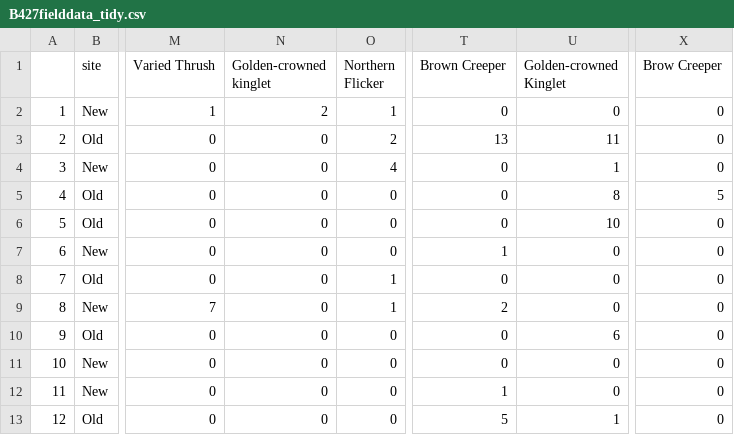
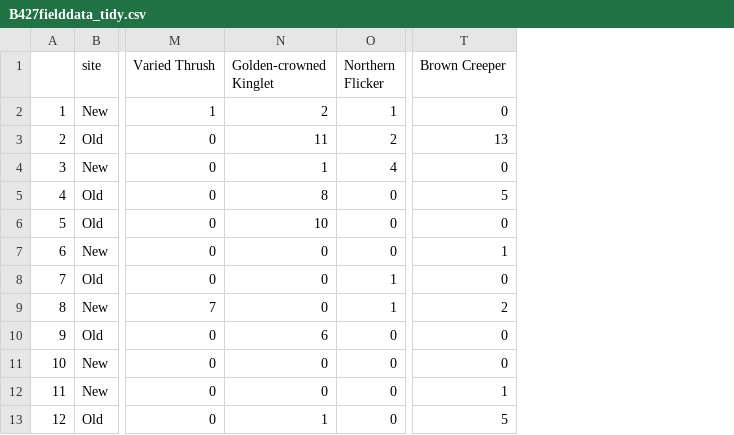
Before and after one commit to tmall119/Biol427, a CSV file: tidy data/B427fielddata_tidy.csv, drawn as a sheet; only a part is shown, gaps mark what is left out; the diff names each change by its address in the sheet, - before the commit and + after, or states it on an @@ line.

```diff
--- a/tidy data/B427fielddata_tidy.csv
+++ b/tidy data/B427fielddata_tidy.csv
-column U (Golden-crowned Kinglet), rows 2-13: 0 | 11 | 1 | 8 | 10 | 0 | 0 | 0 | 6 | 0 | 0 | 1
-column X (Brow Creeper), rows 2-13: 0 | 0 | 0 | 5 | 0 | 0 | 0 | 0 | 0 | 0 | 0 | 0
-N1: Golden-crowned kinglet
+N1: Golden-crowned Kinglet
-N3 (Golden-crowned Kinglet): 0
+N3 (Golden-crowned Kinglet): 11
-N4 (Golden-crowned Kinglet): 0
+N4 (Golden-crowned Kinglet): 1
-N5 (Golden-crowned Kinglet): 0
+N5 (Golden-crowned Kinglet): 8
-T5 (Brown Creeper): 0
+T5 (Brown Creeper): 5
-N6 (Golden-crowned Kinglet): 0
+N6 (Golden-crowned Kinglet): 10
-N10 (Golden-crowned Kinglet): 0
+N10 (Golden-crowned Kinglet): 6
-N13 (Golden-crowned Kinglet): 0
+N13 (Golden-crowned Kinglet): 1
```
Also changed, not shown: raw data/B427fielddata_raw.csv, 3 other files.
